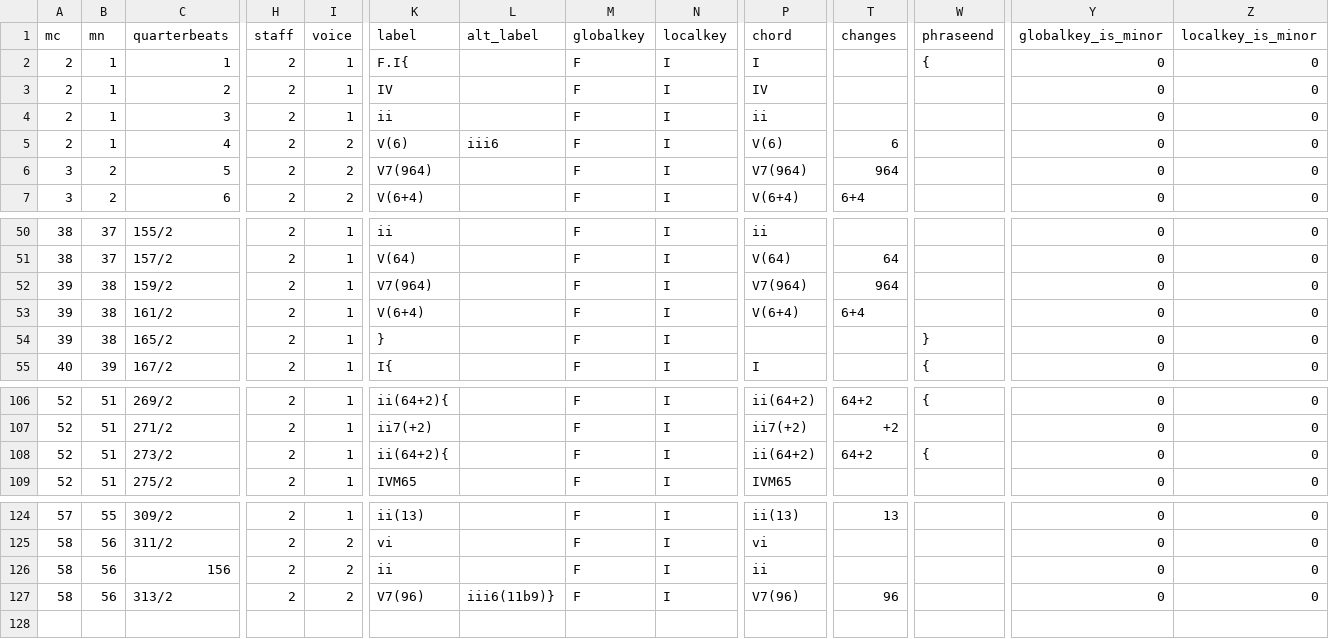
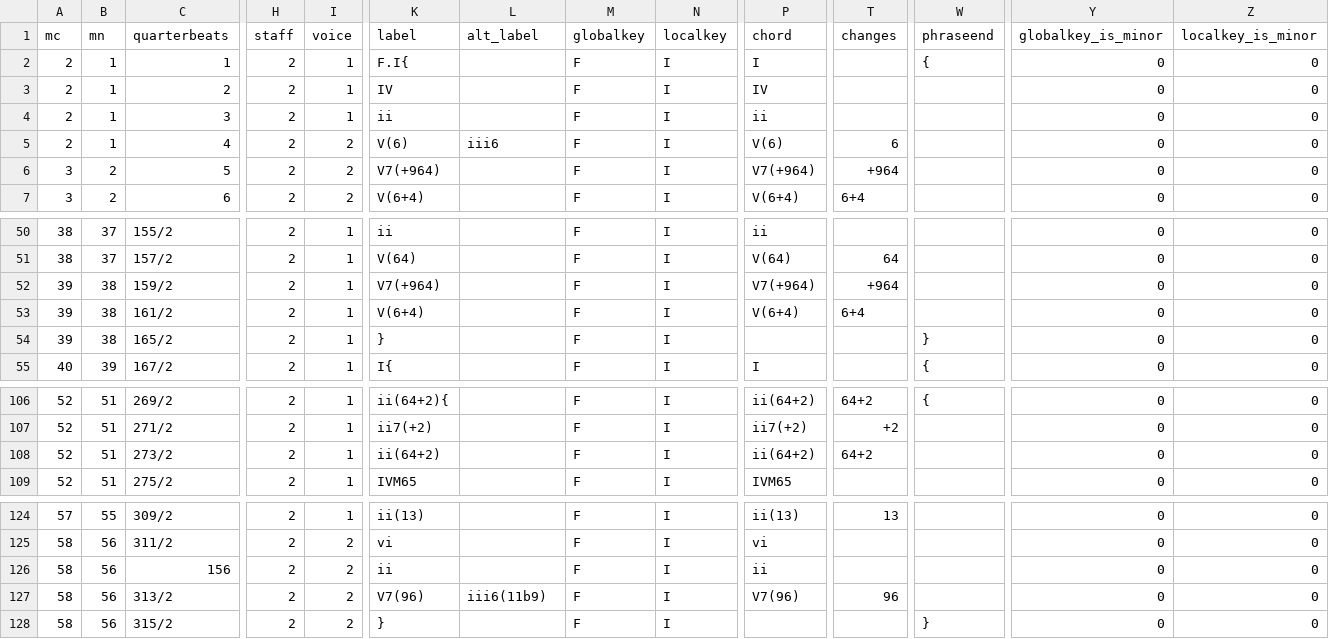
Before and after one commit to DCMLab/poulenc_mouvements_perpetuels, a TSV file: harmonies/03_alerte.tsv, drawn as a sheet; only a part is shown, gaps mark what is left out; rows hold the shown columns only; the diff names each change by its address in the sheet, - before the commit and + after, or states it on an @@ line.

```diff
--- a/harmonies/03_alerte.tsv
+++ b/harmonies/03_alerte.tsv
-K6 (label): V7(964)
+K6 (label): V7(+964)
-P6 (chord): V7(964)
+P6 (chord): V7(+964)
-T6 (changes): 964
+T6 (changes): +964
-K52 (label): V7(964)
+K52 (label): V7(+964)
-P52 (chord): V7(964)
+P52 (chord): V7(+964)
-T52 (changes): 964
+T52 (changes): +964
-K108 (label): ii(64+2){
+K108 (label): ii(64+2)
-W108 (phraseend): {
+W108 (phraseend): (empty)
-L127 (alt_label): iii6(11b9)}
+L127 (alt_label): iii6(11b9)
+row 128: 58 | 56 | 315/2 | 2 | 2 | } |  | F | I |  |  | } | 0 | 0
```
Also changed, not shown: metadata.tsv, reviewed/03_alerte_reviewed.tsv, 3 other files.
